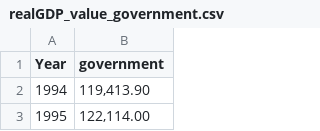
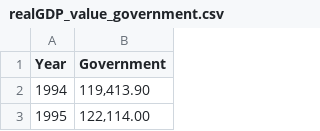
Before and after one commit to shun-k06/macro-vis-jp, a CSV file: data/processed/gdp/realGDP_value_government.csv, drawn as a sheet; only a part is shown.

```diff
--- a/data/processed/gdp/realGDP_value_government.csv
+++ b/data/processed/gdp/realGDP_value_government.csv
@@ -1,2 +1,2 @@
-Year,government
+Year,Government
 1994,"119,413.90"
```
Also changed, not shown: data/processed/gdp/realGDP_value_exports.csv, data/processed/gdp/realGDP_value_factor.csv, 2 other files.
